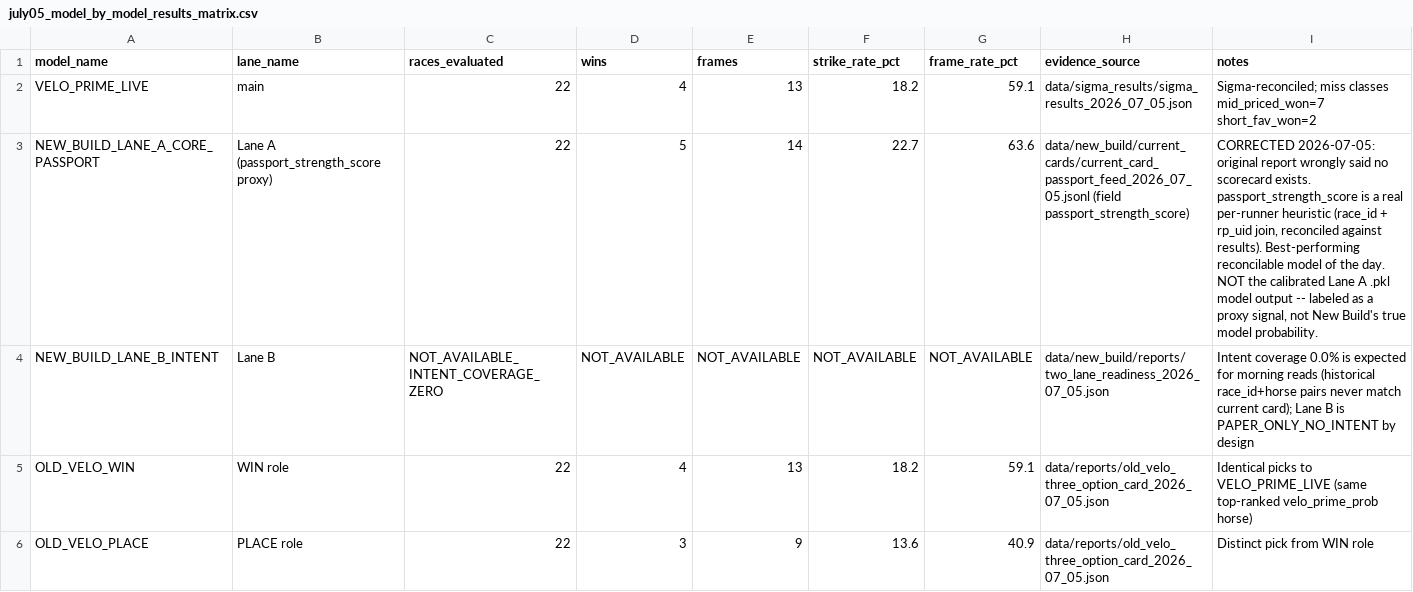
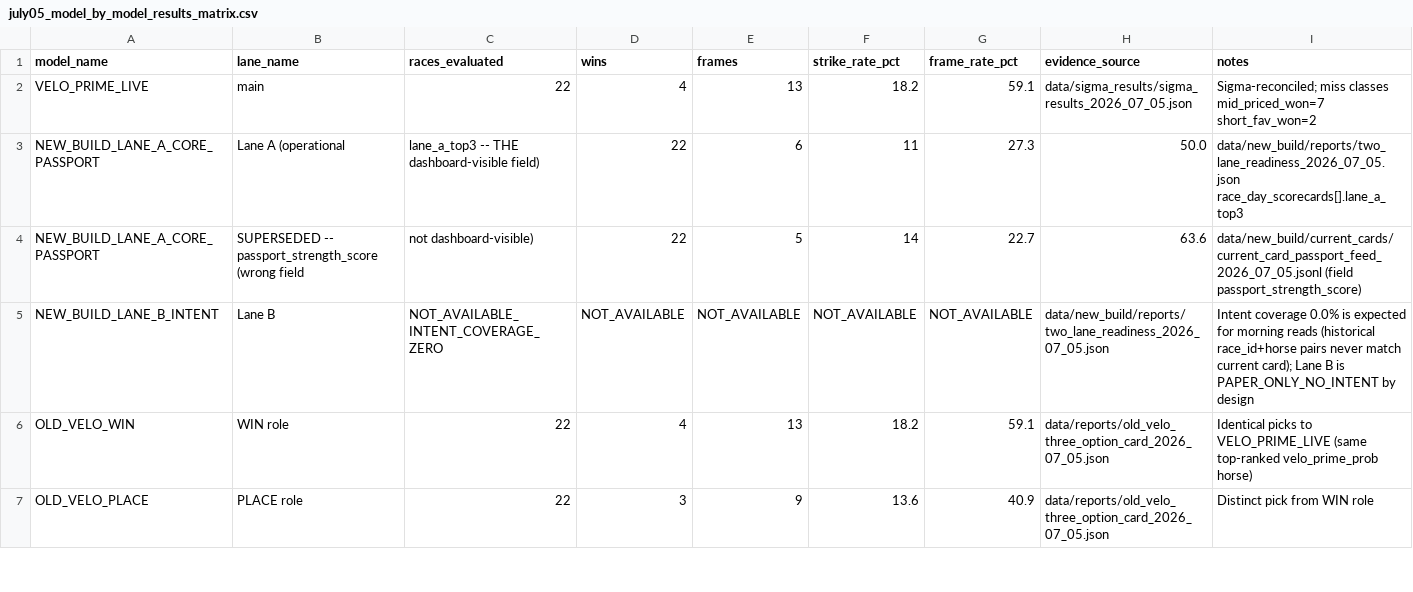
Before and after one commit to elpresidentepiff/velo-oracle-prime, a CSV file: data/reports/july05_model_by_model_results_matrix.csv, drawn as a sheet; only a part is shown; removed rows and columns are numbered as before the commit, all else as after; rows hold the shown columns only; the diff names each change by its address in the sheet, - before the commit and + after, or states it on an @@ line.

```diff
--- a/data/reports/july05_model_by_model_results_matrix.csv
+++ b/data/reports/july05_model_by_model_results_matrix.csv
-row 3: NEW_BUILD_LANE_A_CORE_PASSPORT | Lane A (passport_strength_score proxy) | 22 | 5 | 14 | 22.7 | 63.6 | data/new_build/current_cards/current_card_passport_feed_2026_07_05.jsonl (field passport_strength_score) | CORRECTED 2026-07-05: original report wrongly said no scorecard exists. passport_strength_score is a real per-runner heuristic (race_id + rp_uid join, reconciled against results). Best-performing reconcilable model of the day. NOT the calibrated Lane A .pkl model output -- labeled as a proxy signal, not New Build's true model probability.
+row 3: NEW_BUILD_LANE_A_CORE_PASSPORT | Lane A (operational | lane_a_top3 -- THE dashboard-visible field) | 22 | 6 | 11 | 27.3 | 50.0 | data/new_build/reports/two_lane_readiness_2026_07_05.json race_day_scorecards[].lane_a_top3
+row 4: NEW_BUILD_LANE_A_CORE_PASSPORT | SUPERSEDED -- passport_strength_score (wrong field | not dashboard-visible) | 22 | 5 | 14 | 22.7 | 63.6 | data/new_build/current_cards/current_card_passport_feed_2026_07_05.jsonl (field passport_strength_score)
```
Also changed, not shown: data/reports/july05_model_artifact_inventory.csv, 2 other files.
